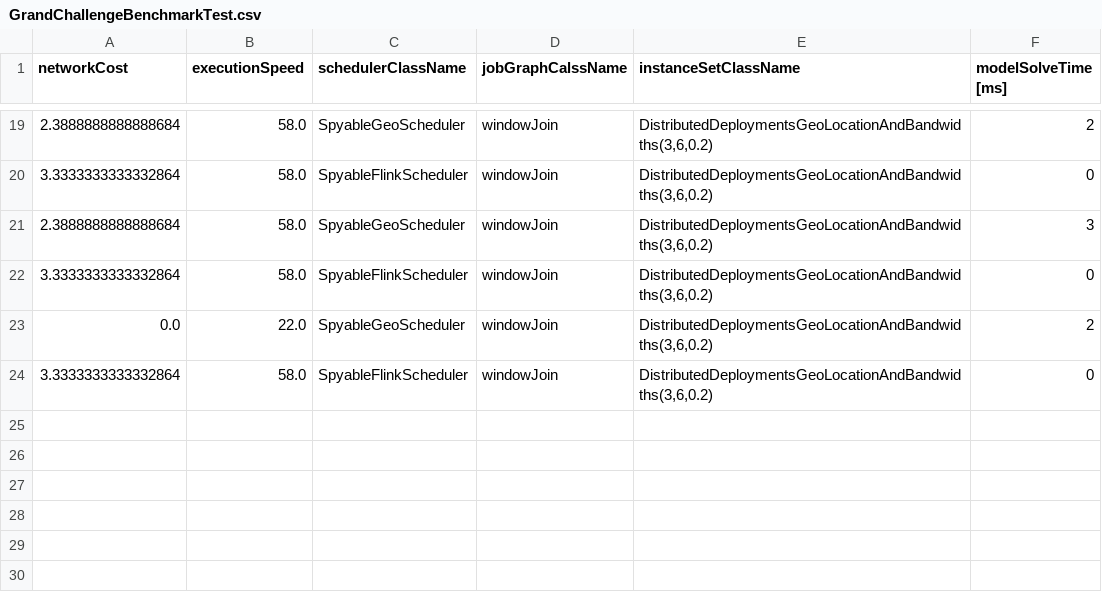
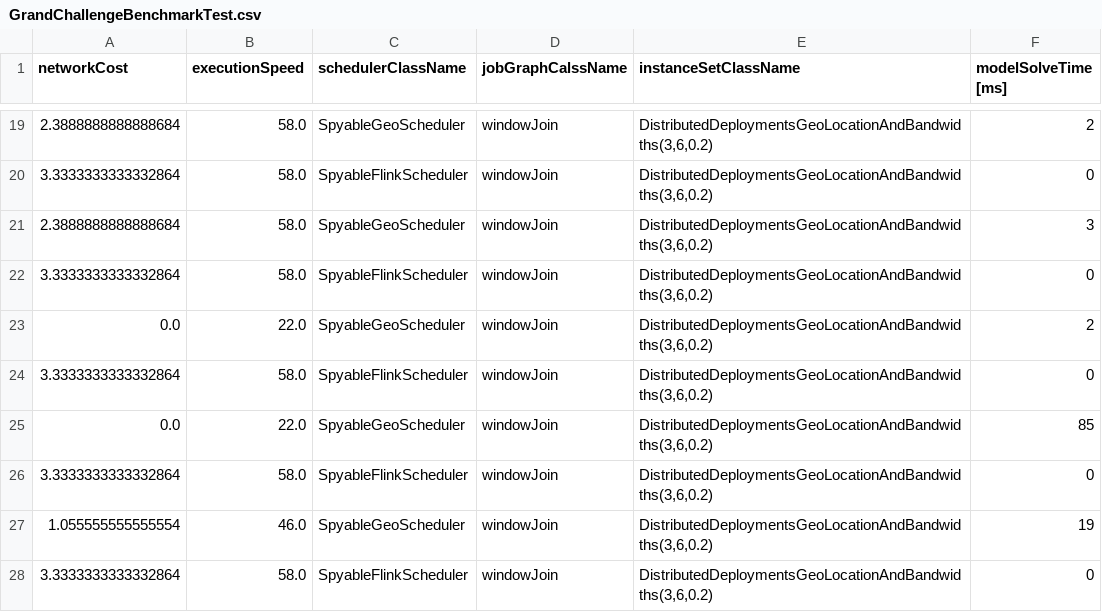
Before and after one commit to rabindrabarik/geo-flink, a CSV file: csv/GrandChallengeBenchmarkTest.csv, drawn as a sheet; only a part is shown, gaps mark what is left out; the diff names each change by its address in the sheet, - before the commit and + after, or states it on an @@ line.

```diff
--- a/csv/GrandChallengeBenchmarkTest.csv
+++ b/csv/GrandChallengeBenchmarkTest.csv
+row 25: 0.0 | 22.0 | SpyableGeoScheduler | windowJoin | DistributedDeploymentsGeoLocationAndBandwidths(3,6,0.2) | 85
+row 26: 3.3333333333332864 | 58.0 | SpyableFlinkScheduler | windowJoin | DistributedDeploymentsGeoLocationAndBandwidths(3,6,0.2) | 0
+row 27: 1.055555555555554 | 46.0 | SpyableGeoScheduler | windowJoin | DistributedDeploymentsGeoLocationAndBandwidths(3,6,0.2) | 19
+row 28: 3.3333333333332864 | 58.0 | SpyableFlinkScheduler | windowJoin | DistributedDeploymentsGeoLocationAndBandwidths(3,6,0.2) | 0
```
Also changed, not shown: csv/IncreasingParallelismAndHostsJobGraphSchedulingTest.csv, 4 other files.
